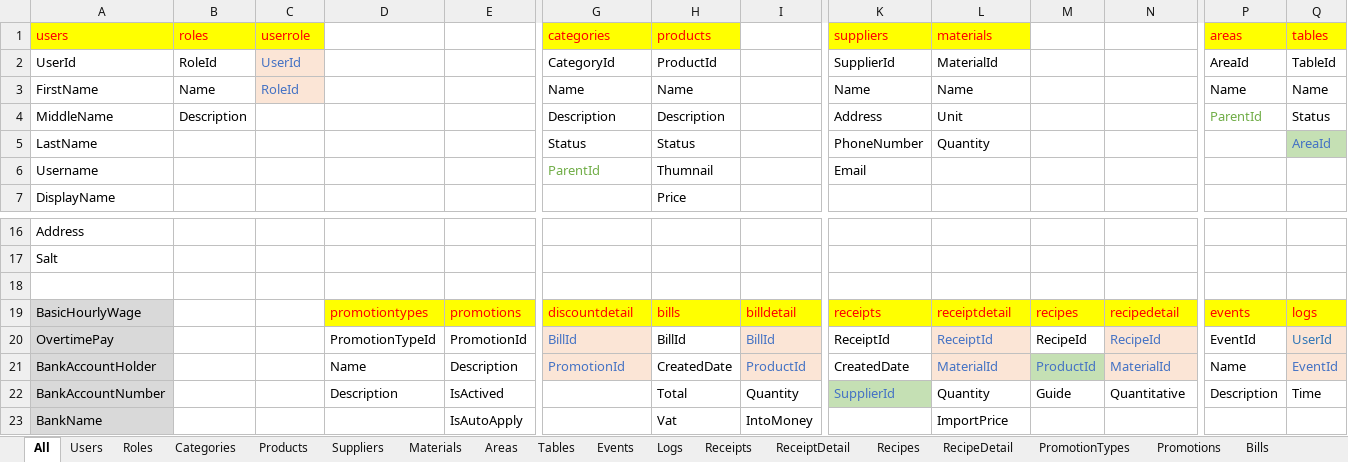
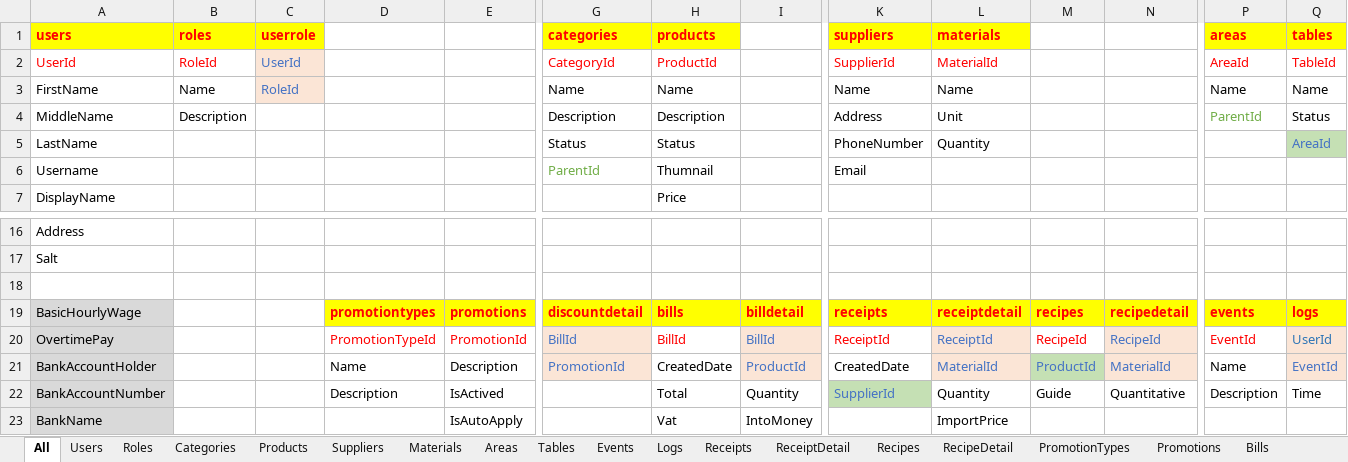
Before and after one commit to zi1611061206/ZiCoffee, an Excel workbook: Documents/DatabaseTemplate.xlsx, sheet All, drawn as a sheet; only a part is shown, gaps mark what is left out; values as stored, in another font and other column widths than the file's, no borders; the diff names each change by its address in the sheet, - before the commit and + after, or states it on an @@ line.

```diff
--- a/Documents/DatabaseTemplate.xlsx (sheet All)
+++ b/Documents/DatabaseTemplate.xlsx (sheet All)
-A1:C1 bold: off
+A1:C1 bold: on
-G1:H1 bold: off
+G1:H1 bold: on
-K1:L1 bold: off
+K1:L1 bold: on
-P1:Q1 bold: off
+P1:Q1 bold: on
-A2:B2 text colour: black
+A2:B2 text colour: #FF0000
-G2:H2 text colour: black
+G2:H2 text colour: #FF0000
-K2:L2 text colour: black
+K2:L2 text colour: #FF0000
-P2:Q2 text colour: black
+P2:Q2 text colour: #FF0000
-D19:E19 bold: off
+D19:E19 bold: on
-G19:I19 bold: off
+G19:I19 bold: on
-K19:N19 bold: off
+K19:N19 bold: on
-P19:Q19 bold: off
+P19:Q19 bold: on
-D20:E20 text colour: black
+D20:E20 text colour: #FF0000
-H20 text colour: black
+H20 text colour: #FF0000
-K20 text colour: black
+K20 text colour: #FF0000
-M20 text colour: black
+M20 text colour: #FF0000
-P20 text colour: black
+P20 text colour: #FF0000
```
Also changed, not shown: 15 other files.
